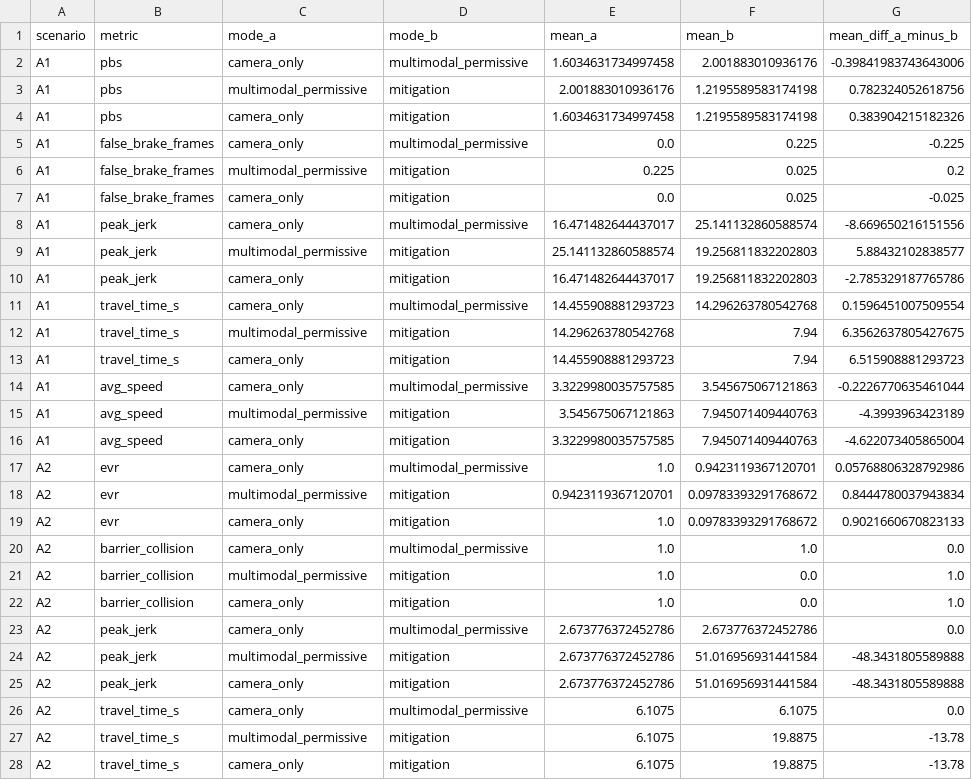
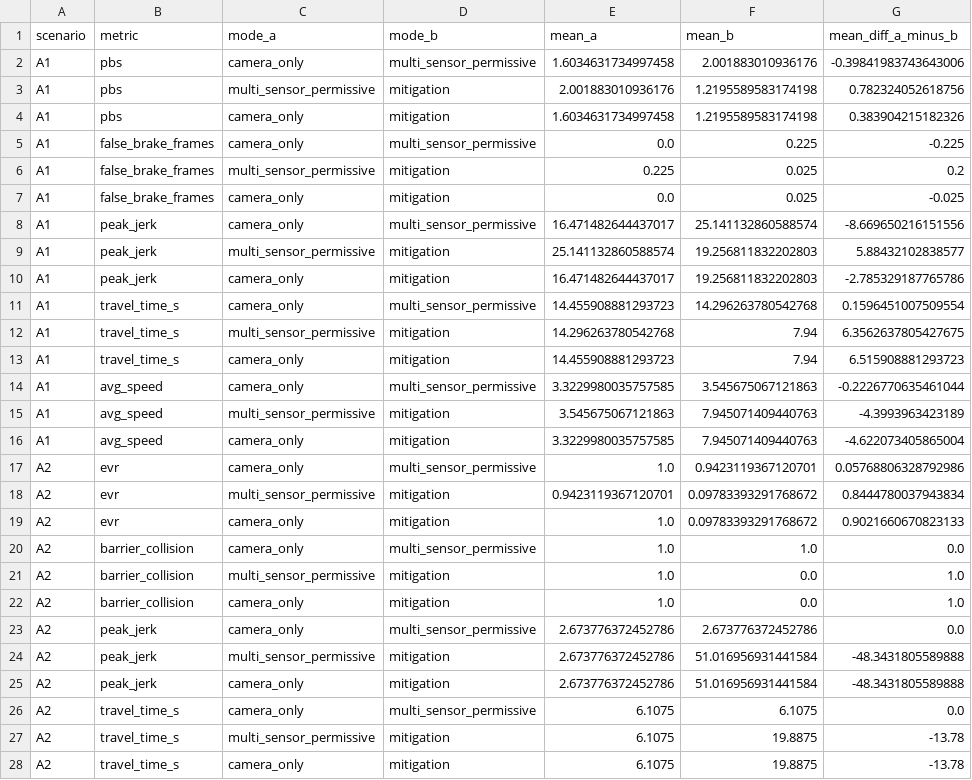
Before and after one commit to tianhangzhu03/Autonomous_Vehicle_Reflection, a CSV file: results/part_a_simulation/significance_tests.csv, drawn as a sheet; only a part is shown; the diff covers the shown part only; the diff names each change by its address in the sheet, - before the commit and + after, or states it on an @@ line.

```diff
--- a/results/part_a_simulation/significance_tests.csv
+++ b/results/part_a_simulation/significance_tests.csv
-D2 (mode_b): multimodal_permissive
+D2 (mode_b): multi_sensor_permissive
-C3 (mode_a): multimodal_permissive
+C3 (mode_a): multi_sensor_permissive
-D5 (mode_b): multimodal_permissive
+D5 (mode_b): multi_sensor_permissive
-C6 (mode_a): multimodal_permissive
+C6 (mode_a): multi_sensor_permissive
-D8 (mode_b): multimodal_permissive
+D8 (mode_b): multi_sensor_permissive
-C9 (mode_a): multimodal_permissive
+C9 (mode_a): multi_sensor_permissive
-D11 (mode_b): multimodal_permissive
+D11 (mode_b): multi_sensor_permissive
-C12 (mode_a): multimodal_permissive
+C12 (mode_a): multi_sensor_permissive
-D14 (mode_b): multimodal_permissive
+D14 (mode_b): multi_sensor_permissive
-C15 (mode_a): multimodal_permissive
+C15 (mode_a): multi_sensor_permissive
-D17 (mode_b): multimodal_permissive
+D17 (mode_b): multi_sensor_permissive
-C18 (mode_a): multimodal_permissive
+C18 (mode_a): multi_sensor_permissive
-D20 (mode_b): multimodal_permissive
+D20 (mode_b): multi_sensor_permissive
-C21 (mode_a): multimodal_permissive
+C21 (mode_a): multi_sensor_permissive
-D23 (mode_b): multimodal_permissive
+D23 (mode_b): multi_sensor_permissive
-C24 (mode_a): multimodal_permissive
+C24 (mode_a): multi_sensor_permissive
-D26 (mode_b): multimodal_permissive
+D26 (mode_b): multi_sensor_permissive
-C27 (mode_a): multimodal_permissive
+C27 (mode_a): multi_sensor_permissive
```
Also changed, not shown: 4 edited cells elsewhere in this file, results/part_a_simulation/per_run_metrics.csv, results/part_a_simulation/summary_compact.csv, 19 other files.
